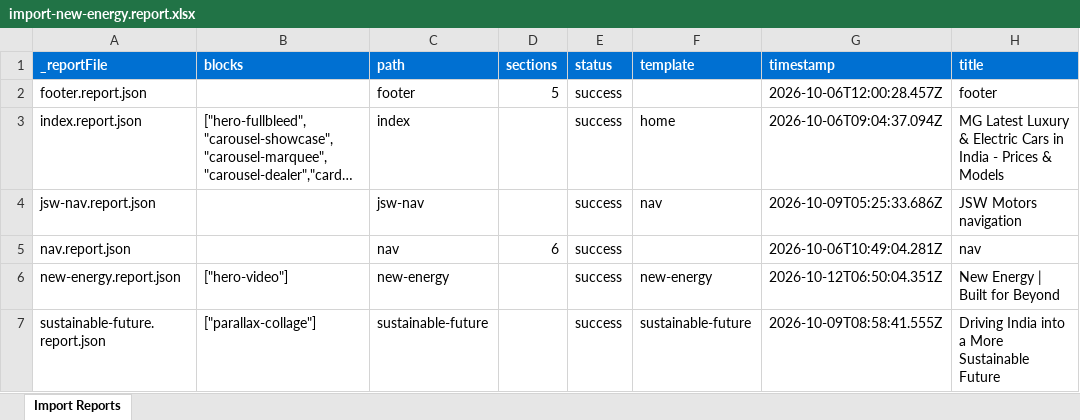
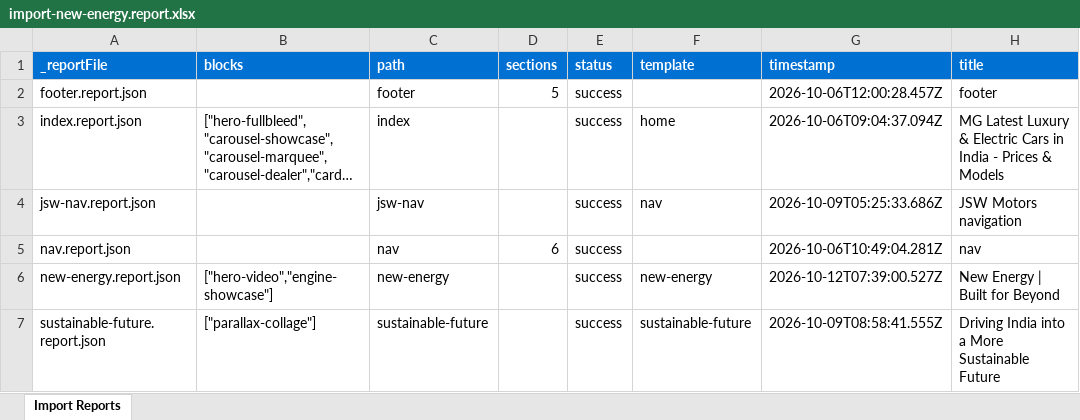
Before and after one commit to Tanish2879/eds-idx, an Excel workbook: tools/importer/reports/import-new-energy.report.xlsx, sheet Import Reports, drawn as a sheet; only a part is shown; long unchanged cells end in …; values as stored, in another font and other column widths than the file's, no borders; the diff names each change by its address in the sheet, - before the commit and + after, or states it on an @@ line.

Commit message:
Add engine-showcase, hero-video blocks, update importer
Automated migration updates generated by Experience Modernization Agent.

Changed files: 16

```diff
--- a/tools/importer/reports/import-new-energy.report.xlsx (sheet Import Reports)
+++ b/tools/importer/reports/import-new-energy.report.xlsx (sheet Import Reports)
-B6 (blocks): ["hero-video"]
+B6 (blocks): ["hero-video","engine-showcase"]
-G6 (timestamp): 2026-10-12T06:50:04.351Z
+G6 (timestamp): 2026-10-12T07:39:00.527Z
```
Also changed, not shown: 15 other files.
